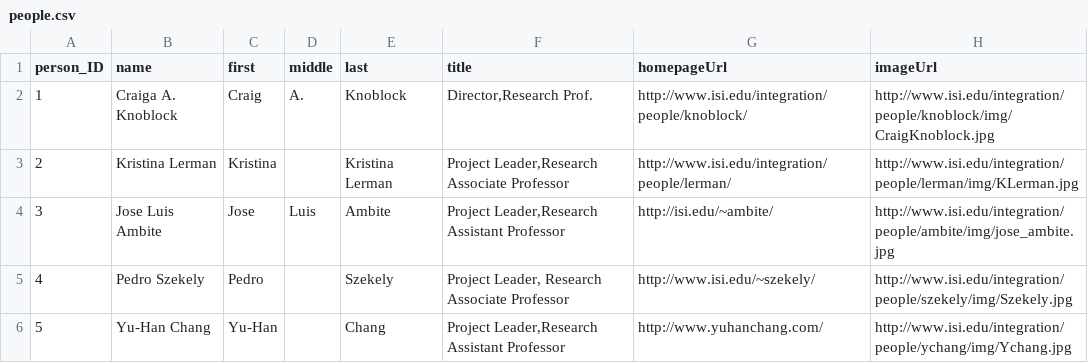
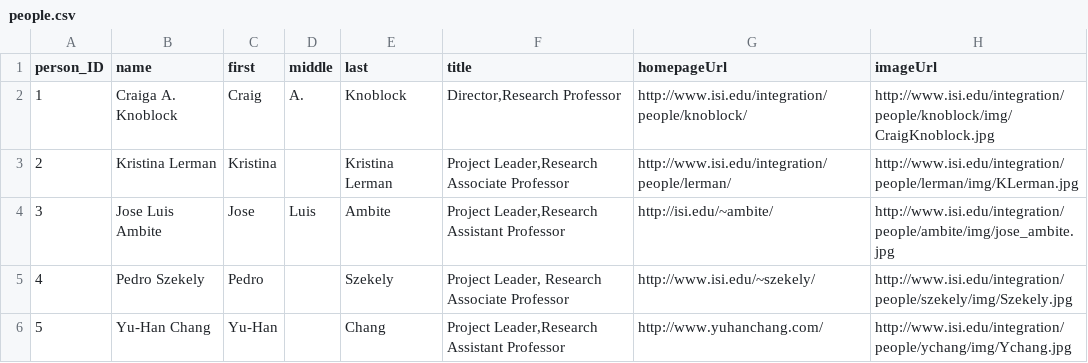
Before and after one commit to chetanme/division-page-data, a CSV file: data/people.csv, drawn as a sheet; only a part is shown.

Commit message:
Update people.csv
Error handling test successfully complete. Reverting changes done for testing.

```diff
--- a/data/people.csv
+++ b/data/people.csv
@@ -1,3 +1,3 @@
 person_ID,name,first,middle,last,title,homepageUrl,imageUrl
-1,Craiga A. Knoblock,Craig,A.,Knoblock,"Director,Research Prof.",http://www.isi.edu/integration/people/knoblock/,http://www.isi.edu/integration/people/knoblock/img/CraigKnoblock.jpg
+1,Craiga A. Knoblock,Craig,A.,Knoblock,"Director,Research Professor",http://www.isi.edu/integration/people/knoblock/,http://www.isi.edu/integration/people/knoblock/img/CraigKnoblock.jpg
 2,Kristina Lerman,Kristina,,Kristina Lerman,"Project Leader,Research Associate Professor",http://www.isi.edu/integration/people/lerman/,http://www.isi.edu/integration/people/lerman/img/KLerman.jpg
```
